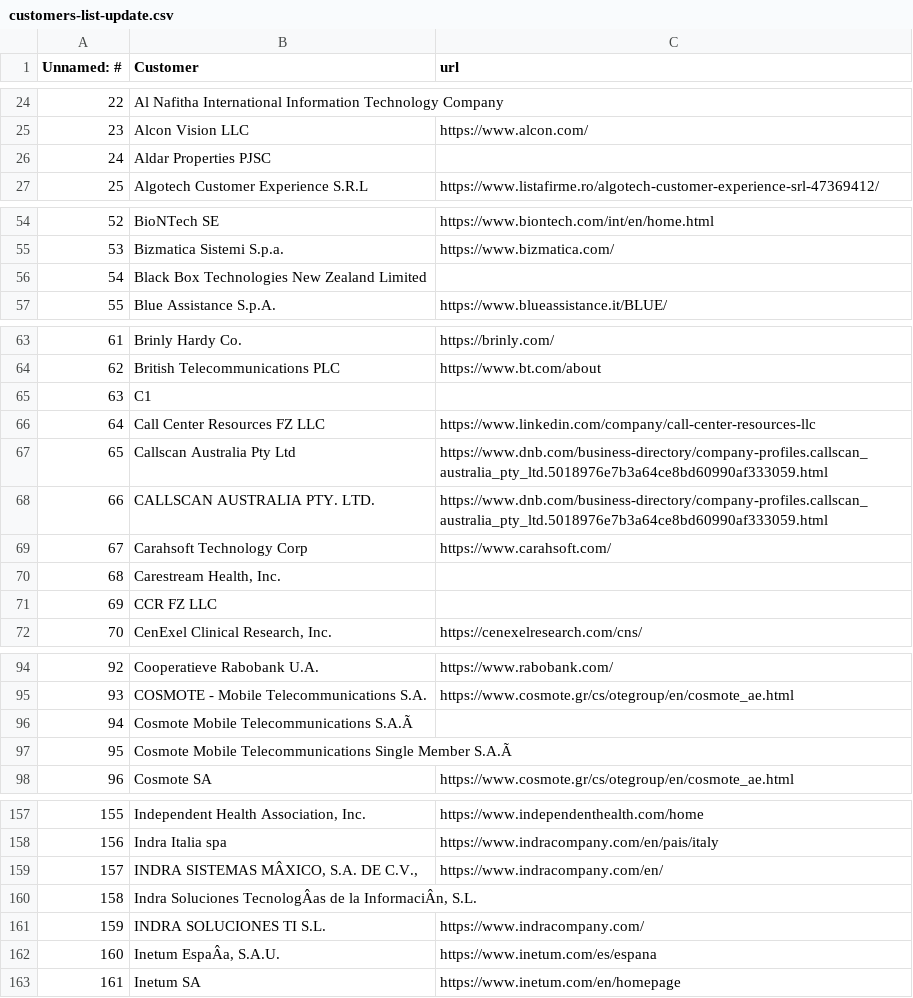
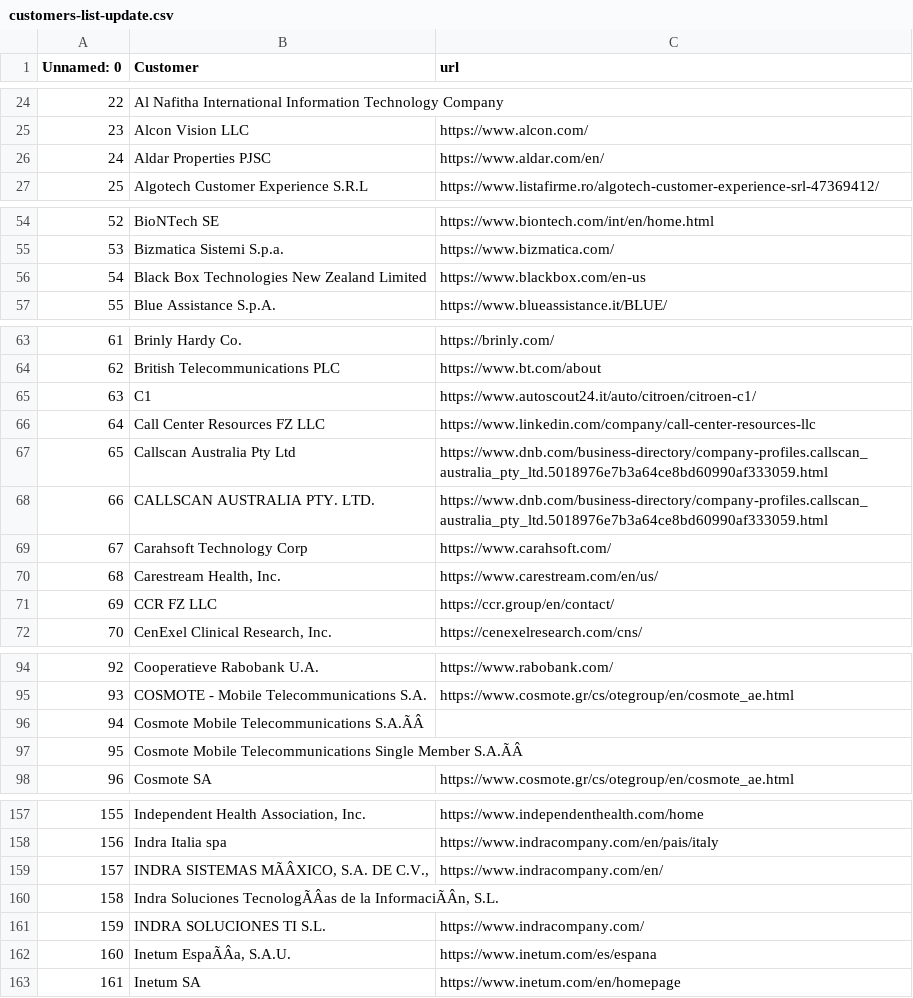
Before and after one commit to bsorrentino/langchain-labs, a CSV file: docs/customers-list-update.csv, drawn as a sheet; only a part is shown, gaps mark what is left out; the diff covers the shown part only; the diff names each change by its address in the sheet, - before the commit and + after, or states it on an @@ line.

Commit message:
build: update customer list

```diff
--- a/docs/customers-list-update.csv
+++ b/docs/customers-list-update.csv
-A1: Unnamed: #
+A1: Unnamed: 0
-C26 (url): (empty)
+C26 (url): https://www.aldar.com/en/
-C56 (url): (empty)
+C56 (url): https://www.blackbox.com/en-us
-C65 (url): (empty)
+C65 (url): https://www.autoscout24.it/auto/citroen/citroen-c1/
-C70 (url): (empty)
+C70 (url): https://www.carestream.com/en/us/
-C71 (url): (empty)
+C71 (url): https://ccr.group/en/contact/
-B96 (Customer): Cosmote Mobile Telecommunications S.A.Ã
+B96 (Customer): Cosmote Mobile Telecommunications S.A.ÃÂ
-B97 (Customer): …Single Member S.A.Ã
+B97 (Customer): …Single Member S.A.ÃÂ
-B159 (Customer): INDRA SISTEMAS MÂXICO, S.A. DE C.V.,
+B159 (Customer): INDRA SISTEMAS MÃÂXICO, S.A. DE C.V.,
-B160 (Customer): Indra Soluciones TecnologÂas de la InformaciÂn, S.L.
+B160 (Customer): Indra Soluciones TecnologÃÂas de la InformaciÃÂn, S.L.
-B162 (Customer): Inetum EspaÂa, S.A.U.
+B162 (Customer): Inetum EspaÃÂa, S.A.U.
```
Also changed, not shown: 19 edited cells elsewhere in this file.
